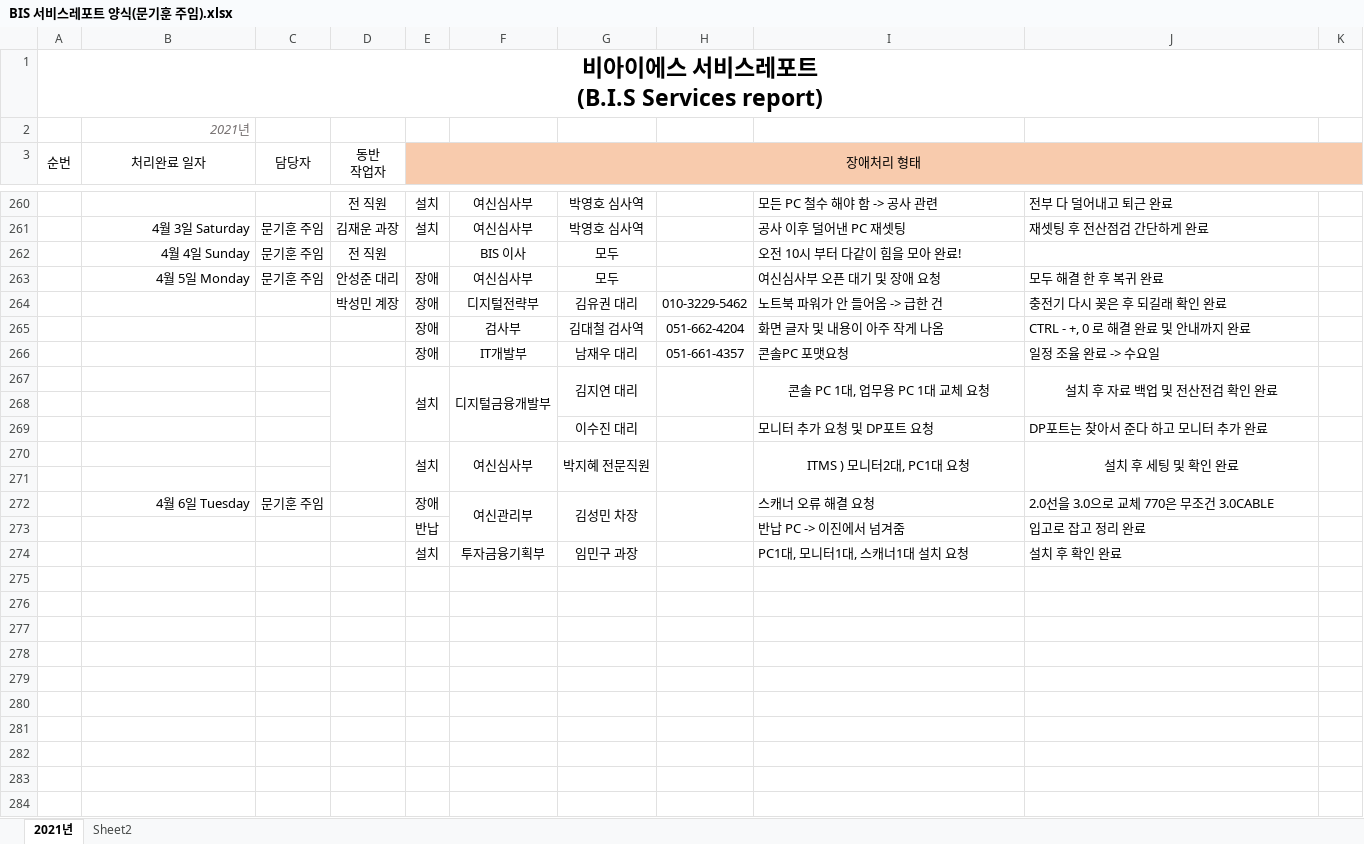
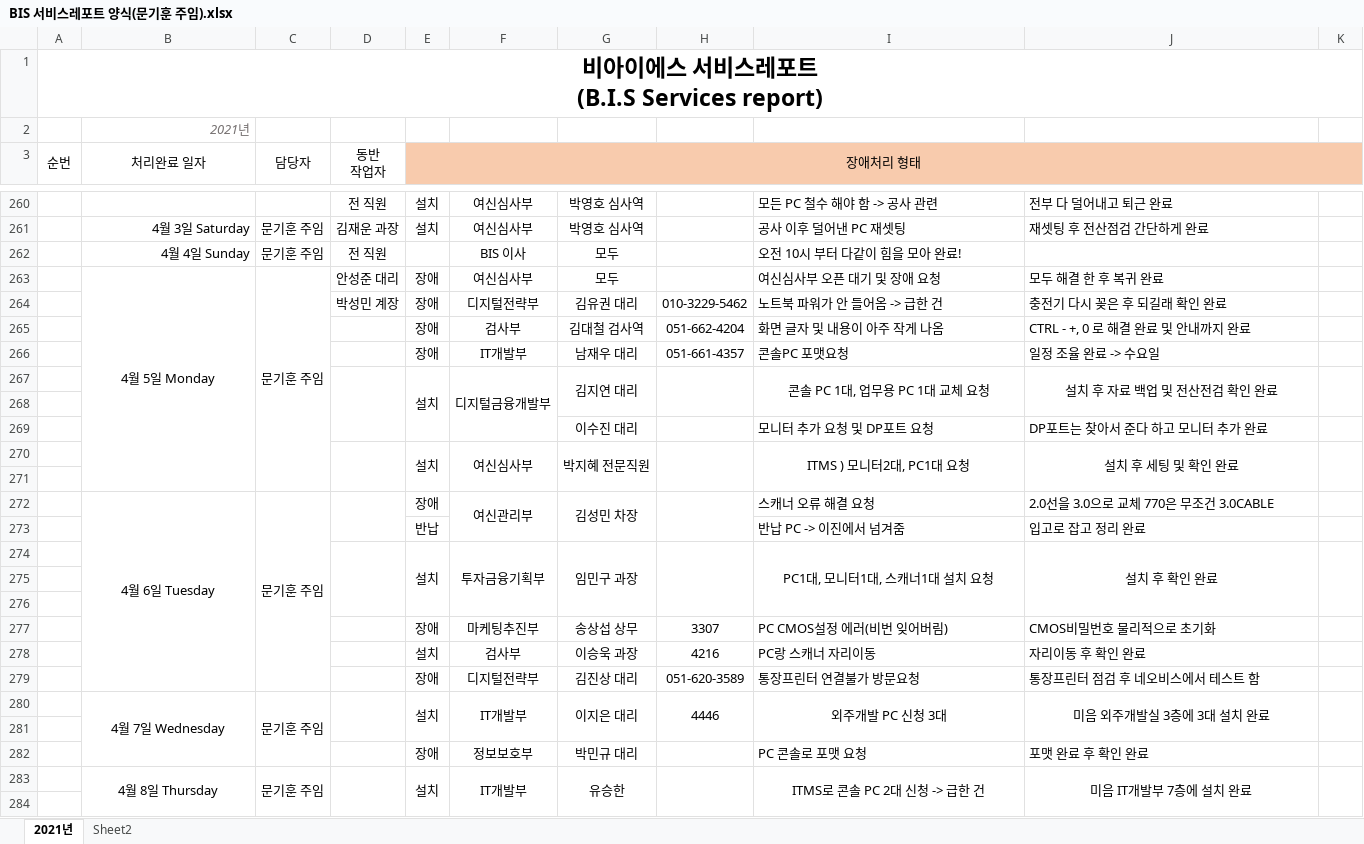
Before and after one commit to kihunism-moon/company-BIS, an Excel workbook: BIS 서비스레포트 양식(문기훈 주임).xlsx, sheet 2021년, drawn as a sheet; only a part is shown, gaps mark what is left out; values as stored, in another font and other column widths than the file's, no borders; charts and pictures not drawn; rows hold the shown columns only; the diff covers the shown part only; the diff names each change by its address in the sheet, - before the commit and + after, or states it on an @@ line.

```diff
--- a/BIS 서비스레포트 양식(문기훈 주임).xlsx (sheet 2021년)
+++ b/BIS 서비스레포트 양식(문기훈 주임).xlsx (sheet 2021년)
-B263 alignment: right
+B263 alignment: center
+B263:B271 merged
+C263:C271 merged
-B272 alignment: right
+B272 alignment: center
+B272:B279 merged
+C272:C279 merged
+D272:D273 merged
+D274:D276 merged
+E274:E276 merged
+F274:F276 merged
+G274:G276 merged
+H274:H276 merged
-I274:J274 alignment: left
+I274:J274 alignment: center
+I274:I276 merged
+J274:J276 merged
+K274:K276 merged
+row 277:  |  |  |  | 장애 | 마케팅추진부 | 송상섭 상무 | 3307 | PC CMOS설정 에러(비번 잊어버림) | CMOS비밀번호 물리적으로 초기화
+row 278:  |  |  |  | 설치 | 검사부 | 이승욱 과장 | 4216 | PC랑 스캐너 자리이동 | 자리이동 후 확인 완료
+row 279:  |  |  |  | 장애 | 디지털전략부 | 김진상 대리 | 051-620-3589 | 통장프린터 연결불가 방문요청 | 통장프린터 점검 후 네오비스에서 테스트 함
+row 280:  | 4월 7일 Wednesday | 문기훈 주임 |  | 설치 | IT개발부 | 이지은 대리 | 4446 | 외주개발 PC 신청 3대 | 미음 외주개발실 3층에 3대 설치 완료
+row 281: (empty)
+row 282:  |  |  |  | 장애 | 정보보호부 | 박민규 대리 |  | PC 콘솔로 포맷 요청 | 포맷 완료 후 확인 완료
+row 283:  | 4월 8일 Thursday | 문기훈 주임 |  | 설치 | IT개발부 | 유승한 |  | ITMS로 콘솔 PC 2대 신청 -> 급한 건 | 미음 IT개발부 7층에 설치 완료
+row 284: (empty)
```
Also changed, not shown: 7 added rows, cell formats and merged cells elsewhere in this sheet.
